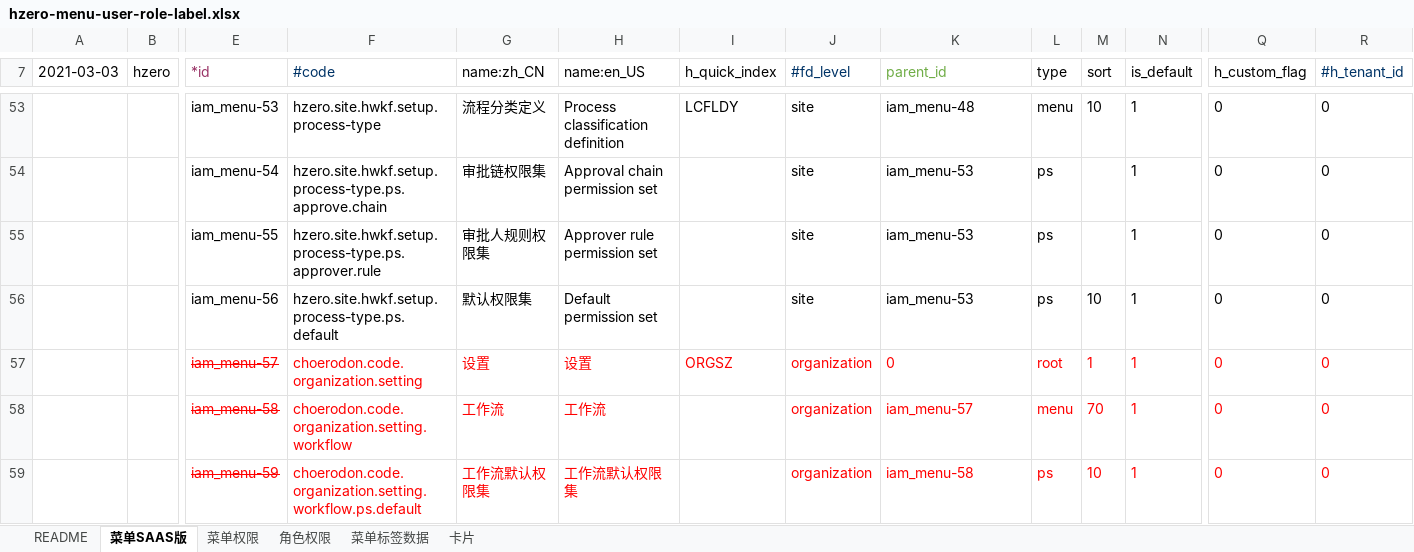
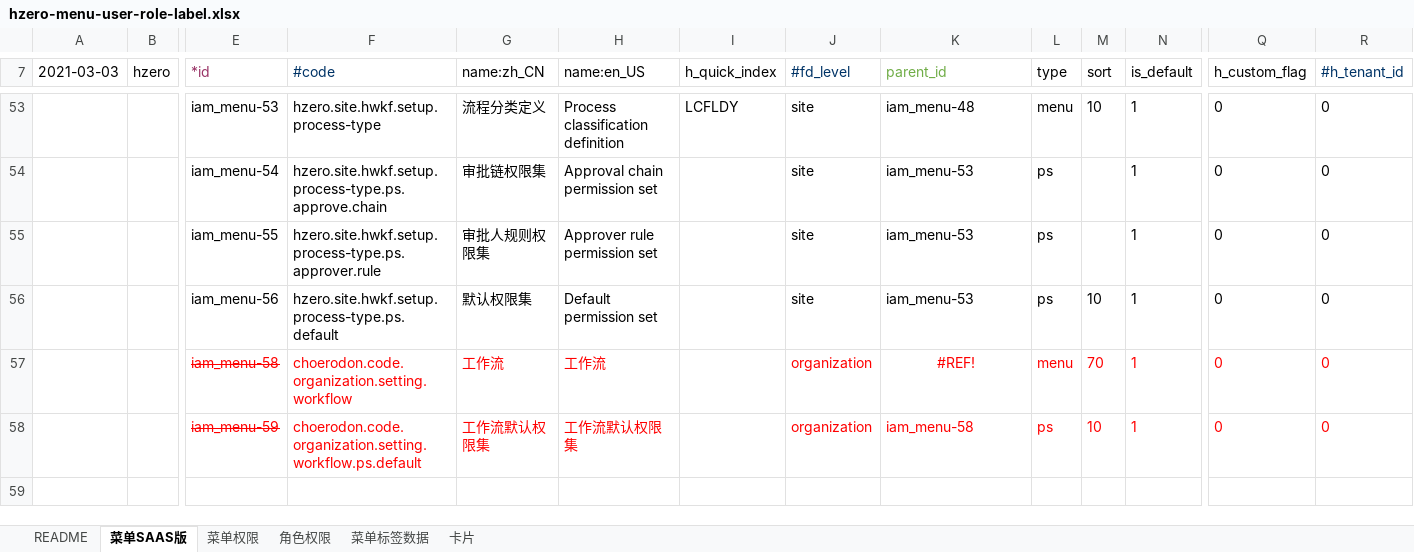
Before and after one commit to open-hand/workflow-service, an Excel workbook: src/main/resources/script/db/init-data/workflow_service/hzero_platform/hzero-menu-user-role-label.xlsx, sheet 菜单SAAS版, drawn as a sheet; only a part is shown, gaps mark what is left out; values as stored, in another font and other column widths than the file's, no borders; removed rows and columns are numbered as before the commit, all else as after; rows hold the shown columns only; the diff names each change by its address in the sheet, - before the commit and + after, or states it on an @@ line.

Commit message:
[FIX]修复设置菜单被标记为删除

```diff
--- a/src/main/resources/script/db/init-data/workflow_service/hzero_platform/hzero-menu-user-role-label.xlsx (sheet 菜单SAAS版)
+++ b/src/main/resources/script/db/init-data/workflow_service/hzero_platform/hzero-menu-user-role-label.xlsx (sheet 菜单SAAS版)
-row 57:  |  | iam_menu-57 | choerodon.code.organization.setting | 设置 | 设置 | ORGSZ | organization | 0 | root | 1 | 1 | 0 | 0
-K57 (parent_id): iam_menu-57
+K57 (parent_id): #REF!
-K57 alignment: left
+K57 alignment: center
```
Also changed, not shown: formulas that keep their value.
